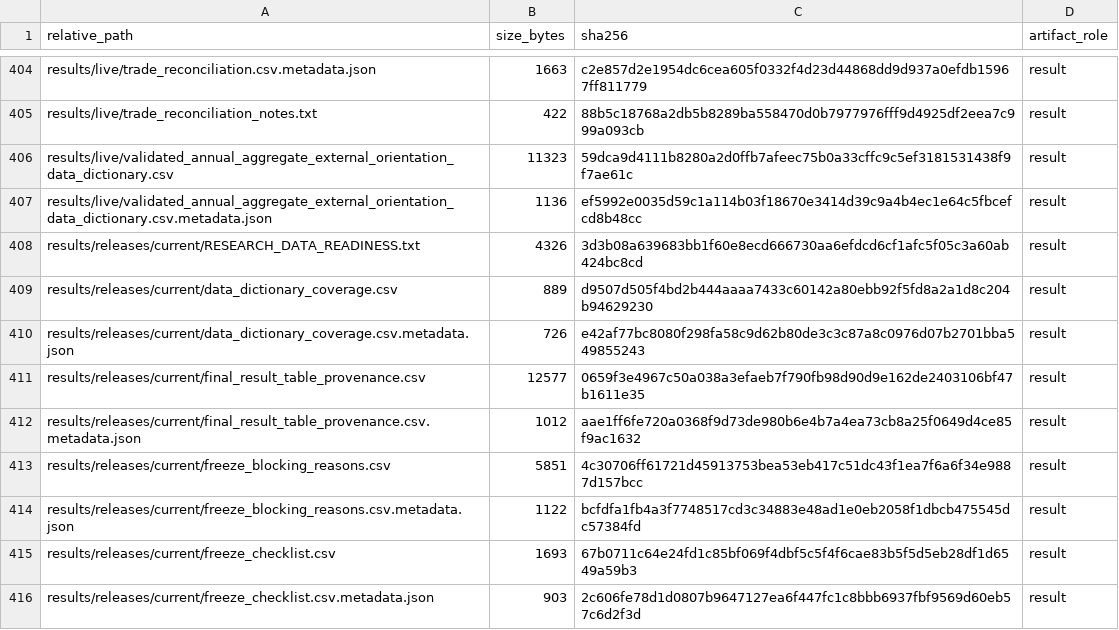
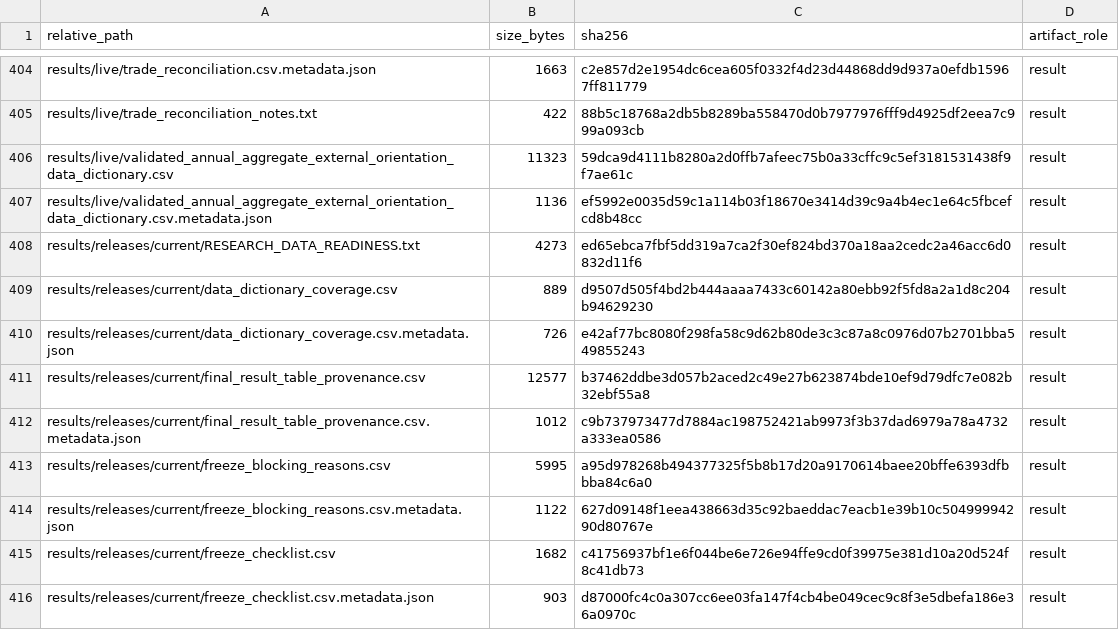
Before and after one commit to DiogoRibeiro7/portugal-external-growth-1960-1973, a CSV file: results/manifests/current_manifest.csv, drawn as a sheet; only a part is shown, gaps mark what is left out; the diff covers the shown part only.

```diff
--- a/results/manifests/current_manifest.csv
+++ b/results/manifests/current_manifest.csv
@@ -407,10 +407,10 @@ results/live/validated_annual_aggregate_external_orientation_data_dictionary.csv
 results/live/validated_annual_aggregate_external_orientation_data_dictionary.csv.metadata.json,1136,ef5992e0035d59c1a114b03f18670e3414d39c9a4b4ec1e64c5fbcefcd8b48cc,result
-results/releases/current/RESEARCH_DATA_READINESS.txt,4326,3d3b08a639683bb1f60e8ecd666730aa6efdcd6cf1afc5f05c3a60ab424bc8cd,result
+results/releases/current/RESEARCH_DATA_READINESS.txt,4273,ed65ebca7fbf5dd319a7ca2f30ef824bd370a18aa2cedc2a46acc6d0832d11f6,result
 results/releases/current/data_dictionary_coverage.csv,889,d9507d505f4bd2b444aaaa7433c60142a80ebb92f5fd8a2a1d8c204b94629230,result
 results/releases/current/data_dictionary_coverage.csv.metadata.json,726,e42af77bc8080f298fa58c9d62b80de3c3c87a8c0976d07b2701bba549855243,result
-results/releases/current/final_result_table_provenance.csv,12577,0659f3e4967c50a038a3efaeb7f790fb98d90d9e162de2403106bf47b1611e35,result
-results/releases/current/final_result_table_provenance.csv.metadata.json,1012,aae1ff6fe720a0368f9d73de980b6e4b7a4ea73cb8a25f0649d4ce85f9ac1632,result
-results/releases/current/freeze_blocking_reasons.csv,5851,4c30706ff61721d45913753bea53eb417c51dc43f1ea7f6a6f34e9887d157bcc,result
-results/releases/current/freeze_blocking_reasons.csv.metadata.json,1122,bcfdfa1fb4a3f7748517cd3c34883e48ad1e0eb2058f1dbcb475545dc57384fd,result
-results/releases/current/freeze_checklist.csv,1693,67b0711c64e24fd1c85bf069f4dbf5c5f4f6cae83b5f5d5eb28df1d6549a59b3,result
-results/releases/current/freeze_checklist.csv.metadata.json,903,2c606fe78d1d0807b9647127ea6f447fc1c8bbb6937fbf9569d60eb57c6d2f3d,result
+results/releases/current/final_result_table_provenance.csv,12577,b37462ddbe3d057b2aced2c49e27b623874bde10ef9d79dfc7e082b32ebf55a8,result
+results/releases/current/final_result_table_provenance.csv.metadata.json,1012,c9b737973477d7884ac198752421ab9973f3b37dad6979a78a4732a333ea0586,result
+results/releases/current/freeze_blocking_reasons.csv,5995,a95d978268b494377325f5b8b17d20a9170614baee20bffe6393dfbbba84c6a0,result
+results/releases/current/freeze_blocking_reasons.csv.metadata.json,1122,627d09148f1eea438663d35c92baeddac7eacb1e39b10c50499994290d80767e,result
+results/releases/current/freeze_checklist.csv,1682,c41756937bf1e6f044be6e726e94ffe9cd0f39975e381d10a20d524f8c41db73,result
+results/releases/current/freeze_checklist.csv.metadata.json,903,d87000fc4c0a307cc6ee03fa147f4cb4be049cec9c8f3e5dbefa186e36a0970c,result
```
Also changed, not shown: 22 edited cells elsewhere in this file, results/releases/current/final_result_table_provenance.csv, results/releases/current/freeze_blocking_reasons.csv, 21 other files.
